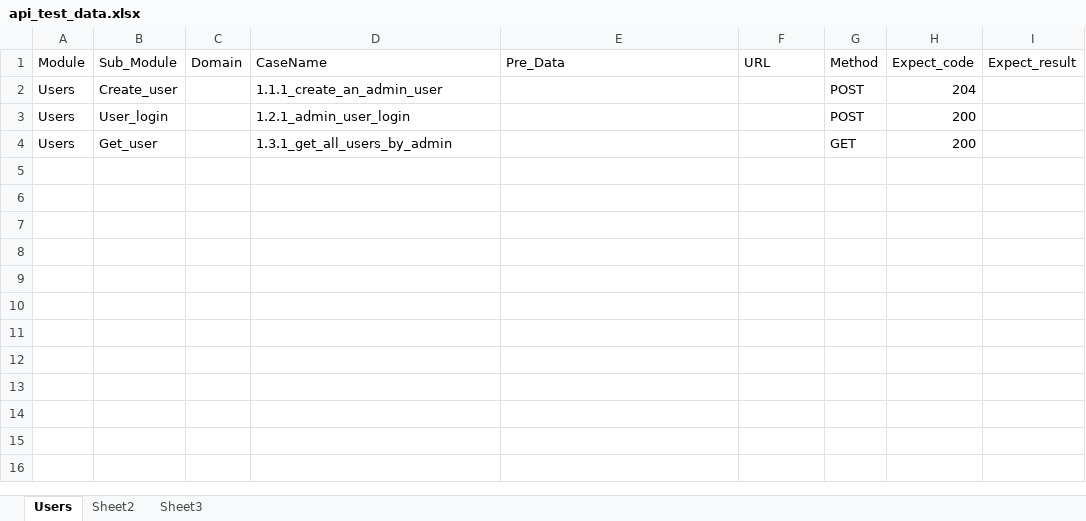
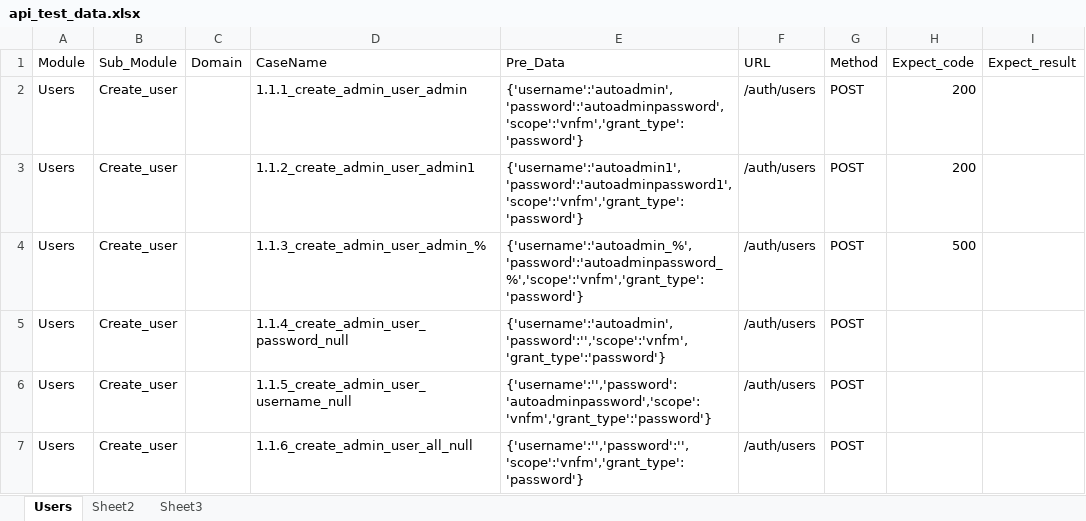
Before and after one commit to wuhuiqing0930/vmc-interface, an Excel workbook: data/api_test_data.xlsx, sheet Users, drawn as a sheet; values as stored, in another font and other column widths than the file's, no borders; removed rows and columns are numbered as before the commit, all else as after; the diff names each change by its address in the sheet, - before the commit and + after, or states it on an @@ line.

```diff
--- a/data/api_test_data.xlsx (sheet Users)
+++ b/data/api_test_data.xlsx (sheet Users)
-D2 (CaseName): 1.1.1_create_an_admin_user
+D2 (CaseName): 1.1.1_create_admin_user_admin
-E2 (Pre_Data): (empty)
+E2 (Pre_Data): {'username':'autoadmin','password':'autoadminpassword','scope':'vnfm','grant_type':'password'}
-F2:F3 (URL): (empty)
+F2:F3 (URL): /auth/users
-H2 (Expect_code): 204
+H2 (Expect_code): 200
-B3 (Sub_Module): User_login
+B3 (Sub_Module): Create_user
-D3 (CaseName): 1.2.1_admin_user_login
+D3 (CaseName): 1.1.2_create_admin_user_admin1
-E3 (Pre_Data): (empty)
+E3 (Pre_Data): {'username':'autoadmin1','password':'autoadminpassword1','scope':'vnfm','grant_type':'password'}
-row 4: Users | Get_user |  | 1.3.1_get_all_users_by_admin |  |  | GET | 200
+row 4: Users | Create_user |  | 1.1.3_create_admin_user_admin_% | {'username':'autoadmin_%','password':'autoadminpassword_%','scope':'vnfm','grant_type':'password'} | /auth/users | POST | 500
+row 5: Users | Create_user |  | 1.1.4_create_admin_user_password_null | {'username':'autoadmin','password':'','scope':'vnfm','grant_type':'password'} | /auth/users | POST
+row 6: Users | Create_user |  | 1.1.5_create_admin_user_username_null | {'username':'','password':'autoadminpassword','scope':'vnfm','grant_type':'password'} | /auth/users | POST
+row 7: Users | Create_user |  | 1.1.6_create_admin_user_all_null | {'username':'','password':'','scope':'vnfm','grant_type':'password'} | /auth/users | POST
```
Also changed, not shown: 5 other files.
